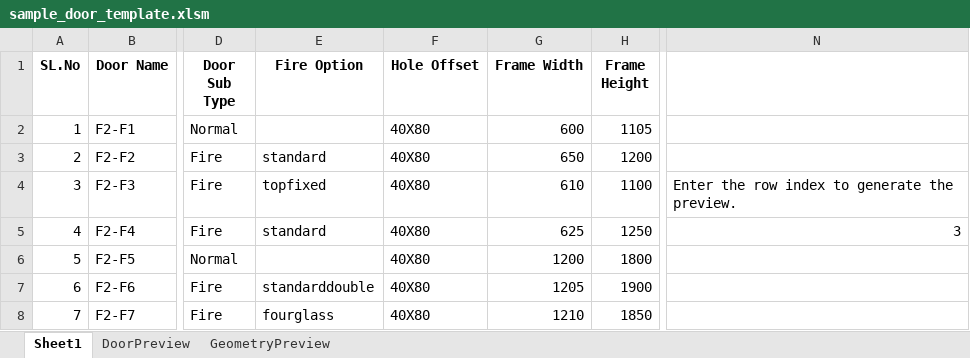
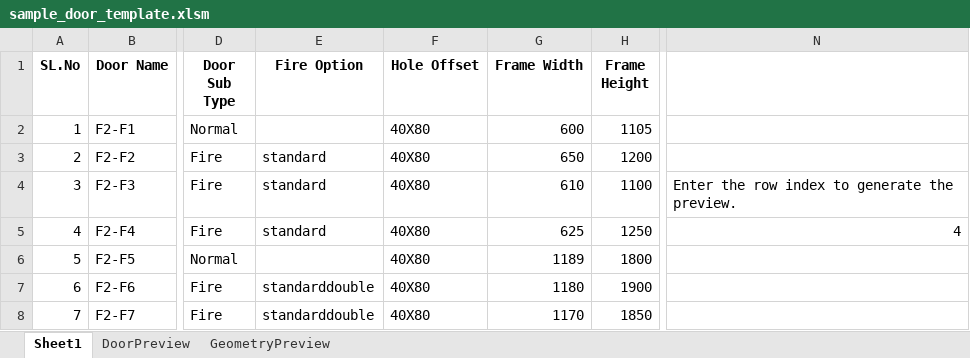
Before and after one commit to jineshsvccam/DoorDesignPython, an Excel workbook: frontend/sample_door_template.xlsm, sheet Sheet1, drawn as a sheet; only a part is shown, gaps mark what is left out; values as stored, in another font and other column widths than the file's, no borders; charts and pictures not drawn; the diff names each change by its address in the sheet, - before the commit and + after, or states it on an @@ line.

Commit message:
Excel sheet Validation

```diff
--- a/frontend/sample_door_template.xlsm (sheet Sheet1)
+++ b/frontend/sample_door_template.xlsm (sheet Sheet1)
-E4 (Fire Option): topfixed
+E4 (Fire Option): standard
-N5: 3
+N5: 4
-G6 (Frame Width): 1200
+G6 (Frame Width): 1189
-G7 (Frame Width): 1205
+G7 (Frame Width): 1180
-E8 (Fire Option): fourglass
+E8 (Fire Option): standarddouble
-G8 (Frame Width): 1210
+G8 (Frame Width): 1170
```
Also changed, not shown: charts or pictures.
